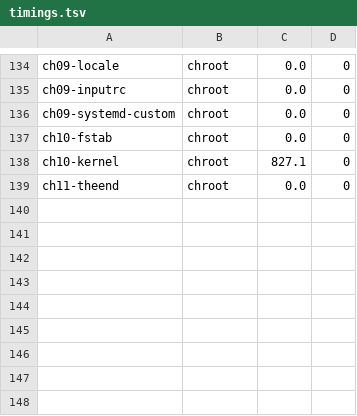
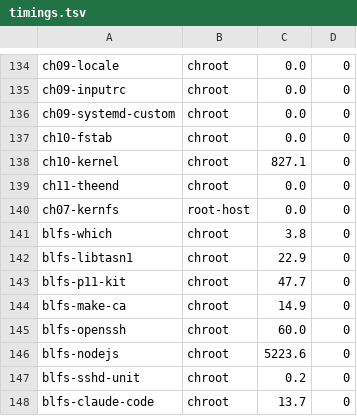
Before and after one commit to John-Wassilak/agent-built-lfs, a TSV file: state/timings.tsv, drawn as a sheet; only a part is shown, gaps mark what is left out; the diff names each change by its address in the sheet, - before the commit and + after, or states it on an @@ line.

Commit message:
BLFS: Claude Code running in the LFS system (8 steps, 89.8 min)
which, libtasn1, p11-kit, make-ca, openssh, nodejs + 2 hand-authored steps.
Claude Code 2.1.245, Node 22.22.0, npm 10.9.4, OpenSSH 10.2p1.

Deliverable: lfs-13.0-systemd-claude-20260825.tar.gz (753 MB)
sha256 ea1b548a5026e2be4b199a7b93ac9d4a05368f2476ee65a57c5e65b21ea7d5fd

13 review decisions (9 drop, 4 replace). Key finding: BLFS marks root commands
with <pre class=root>, which the LFS parser ignored -- every 'make install' was
missing from the first extraction. Also removed the host keys OpenSSH's
make install bakes in.

```diff
--- a/state/timings.tsv
+++ b/state/timings.tsv
+row 140: ch07-kernfs | root-host | 0.0 | 0
+row 141: blfs-which | chroot | 3.8 | 0
+row 142: blfs-libtasn1 | chroot | 22.9 | 0
+row 143: blfs-p11-kit | chroot | 47.7 | 0
+row 144: blfs-make-ca | chroot | 14.9 | 0
+row 145: blfs-openssh | chroot | 60.0 | 0
+row 146: blfs-nodejs | chroot | 5223.6 | 0
+row 147: blfs-sshd-unit | chroot | 0.2 | 0
+row 148: blfs-claude-code | chroot | 13.7 | 0
```
Also changed, not shown: 26 other files.
